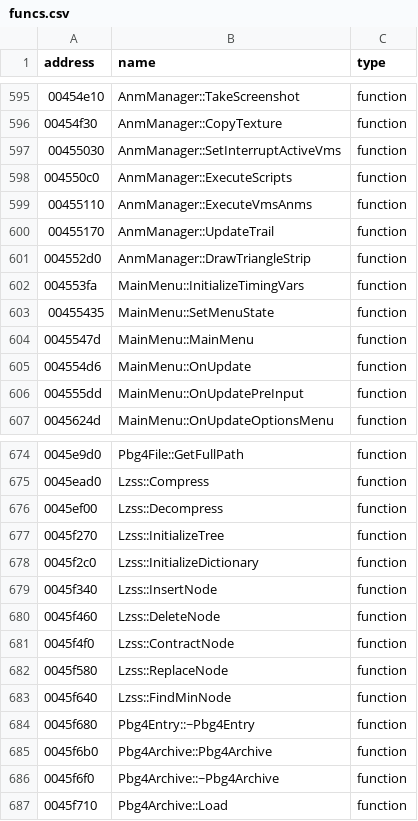
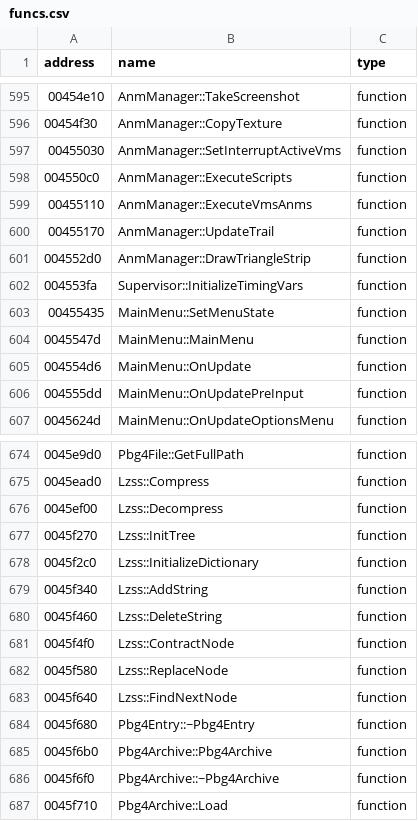
Before and after one commit to some100/th07, a CSV file: resources/csv/funcs.csv, drawn as a sheet; only a part is shown, gaps mark what is left out.

```diff
--- a/resources/csv/funcs.csv
+++ b/resources/csv/funcs.csv
@@ -601,3 +601,3 @@ address|name|type
 004552d0|AnmManager::DrawTriangleStrip|function
-004553fa|MainMenu::InitializeTimingVars|function
+004553fa|Supervisor::InitializeTimingVars|function
 00455435|MainMenu::SetMenuState|function
@@ -676,9 +676,9 @@ address|name|type
 0045ef00|Lzss::Decompress|function
-0045f270|Lzss::InitializeTree|function
+0045f270|Lzss::InitTree|function
 0045f2c0|Lzss::InitializeDictionary|function
-0045f340|Lzss::InsertNode|function
-0045f460|Lzss::DeleteNode|function
+0045f340|Lzss::AddString|function
+0045f460|Lzss::DeleteString|function
 0045f4f0|Lzss::ContractNode|function
 0045f580|Lzss::ReplaceNode|function
-0045f640|Lzss::FindMinNode|function
+0045f640|Lzss::FindNextNode|function
 0045f680|Pbg4Entry::~Pbg4Entry|function
```
Also changed, not shown: 1 other file.
